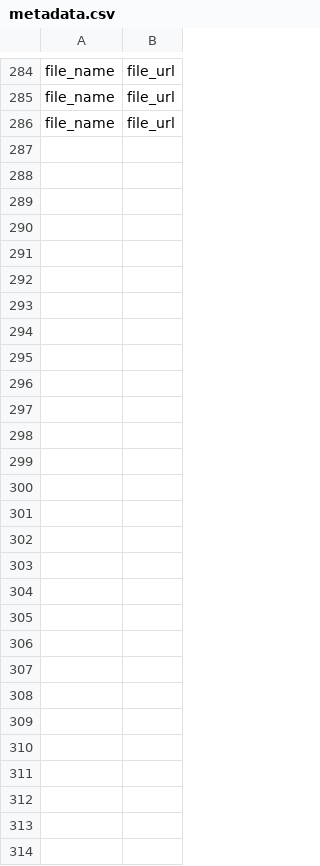
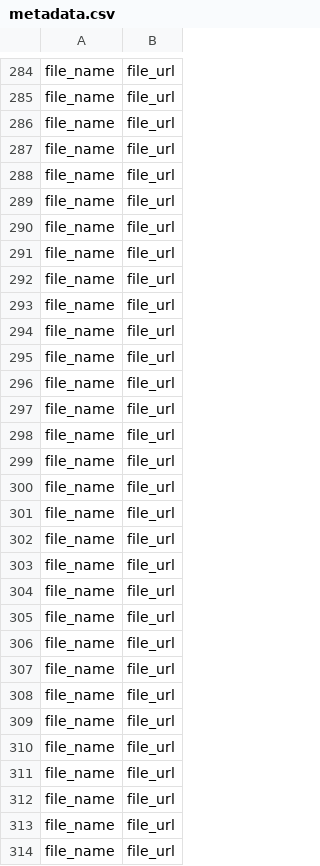
Before and after one commit to PhilippSteinmann/Wikicommons-Scraper, a CSV file: metadata.csv, drawn as a sheet; only a part is shown, gaps mark what is left out.

```diff
--- a/metadata.csv
+++ b/metadata.csv
@@ -286 +286,29 @@ file_name,file_url
 file_name,file_url
+file_name,file_url
+file_name,file_url
+file_name,file_url
+file_name,file_url
+file_name,file_url
+file_name,file_url
+file_name,file_url
+file_name,file_url
+file_name,file_url
+file_name,file_url
+file_name,file_url
+file_name,file_url
+file_name,file_url
+file_name,file_url
+file_name,file_url
+file_name,file_url
+file_name,file_url
+file_name,file_url
+file_name,file_url
+file_name,file_url
+file_name,file_url
+file_name,file_url
+file_name,file_url
+file_name,file_url
+file_name,file_url
+file_name,file_url
+file_name,file_url
+file_name,file_url
```
Also changed, not shown: 4 other files.
